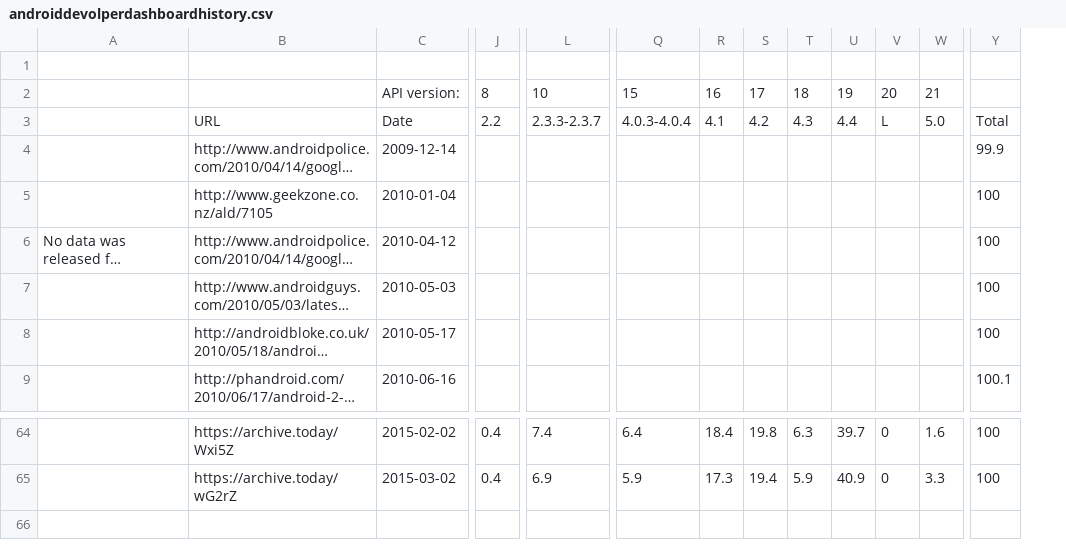
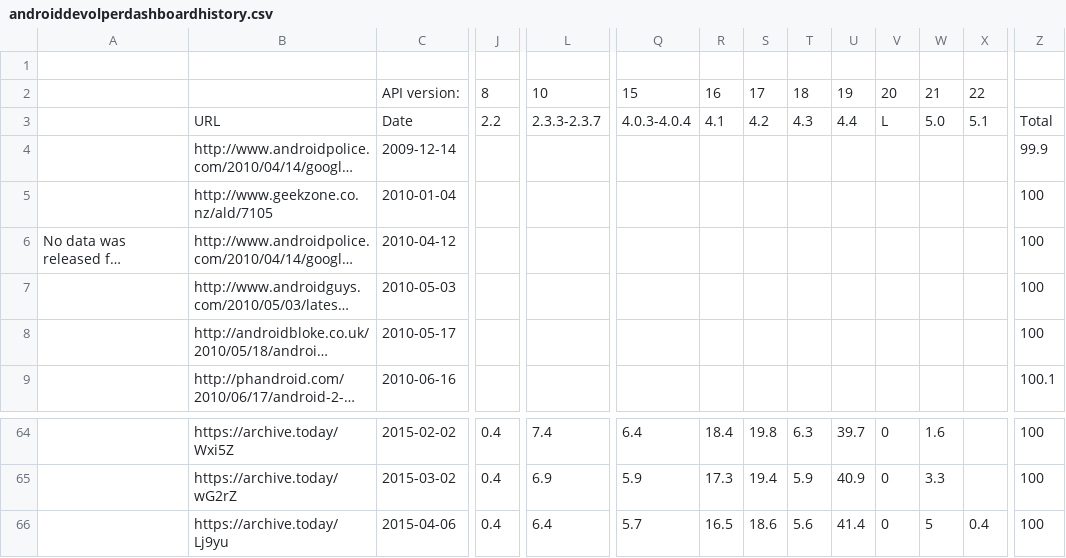
Before and after one commit to ucam-cl-dtg/android-vulnerabilities, a CSV file: input/play/androiddevolperdashboardhistory.csv, drawn as a sheet; only a part is shown, gaps mark what is left out; long unchanged cells end in …; rows hold the shown columns only; the diff names each change by its address in the sheet, - before the commit and + after, or states it on an @@ line.

Commit message:
Google Play API data for April

```diff
--- a/input/play/androiddevolperdashboardhistory.csv
+++ b/input/play/androiddevolperdashboardhistory.csv
+column X, rows 2-3: 22 | 5.1
+row 66:  | https://archive.today/Lj9yu | 2015-04-06 | 0.4 | 6.4 | 5.7 | 16.5 | 18.6 | 5.6 | 41.4 | 0 | 5 | 0.4 | 100
```
Also changed, not shown: 1 other file.
